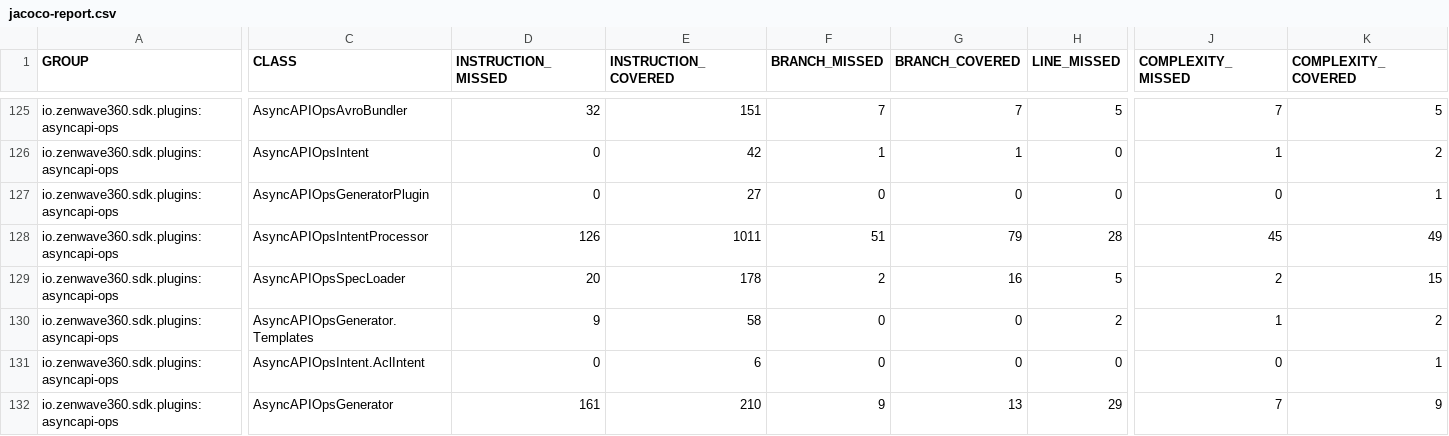
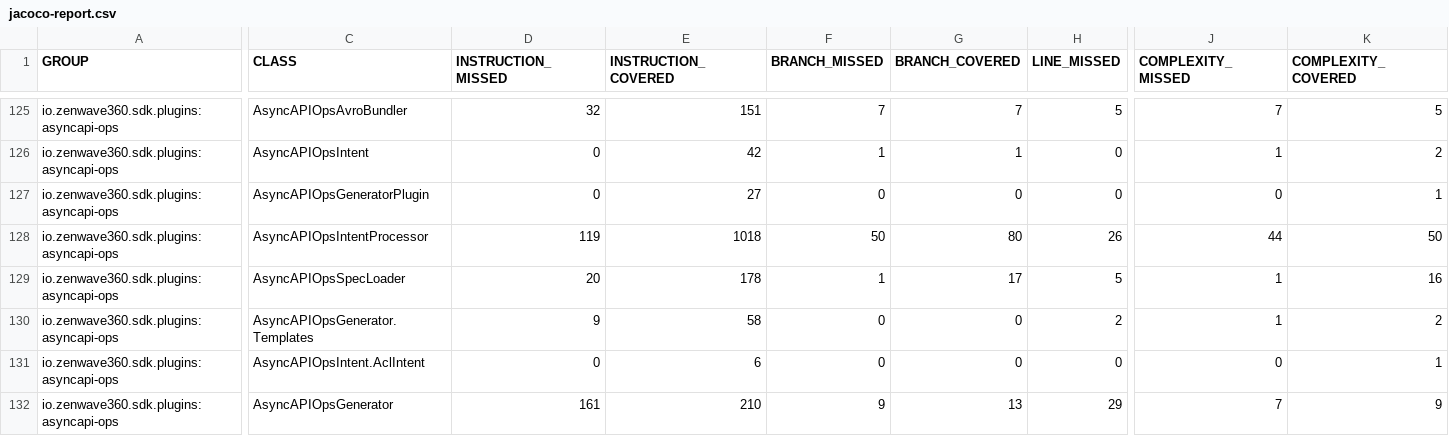
Before and after one commit to ZenWave360/zenwave-sdk, a CSV file: jacoco-report.csv, drawn as a sheet; only a part is shown, gaps mark what is left out; the diff covers the shown part only; the diff names each change by its address in the sheet, - before the commit and + after, or states it on an @@ line.

```diff
--- a/jacoco-report.csv
+++ b/jacoco-report.csv
-D128 (INSTRUCTION_MISSED): 126
+D128 (INSTRUCTION_MISSED): 119
-E128 (INSTRUCTION_COVERED): 1011
+E128 (INSTRUCTION_COVERED): 1018
-F128 (BRANCH_MISSED): 51
+F128 (BRANCH_MISSED): 50
-G128 (BRANCH_COVERED): 79
+G128 (BRANCH_COVERED): 80
-H128 (LINE_MISSED): 28
+H128 (LINE_MISSED): 26
-J128 (COMPLEXITY_MISSED): 45
+J128 (COMPLEXITY_MISSED): 44
-K128 (COMPLEXITY_COVERED): 49
+K128 (COMPLEXITY_COVERED): 50
-F129 (BRANCH_MISSED): 2
+F129 (BRANCH_MISSED): 1
-G129 (BRANCH_COVERED): 16
+G129 (BRANCH_COVERED): 17
-J129 (COMPLEXITY_MISSED): 2
+J129 (COMPLEXITY_MISSED): 1
-K129 (COMPLEXITY_COVERED): 15
+K129 (COMPLEXITY_COVERED): 16
```
Also changed, not shown: 1 edited cell elsewhere in this file, jacoco/plugins/asyncapi-ops/target/site/jacoco/jacoco.csv, 43 other files.
